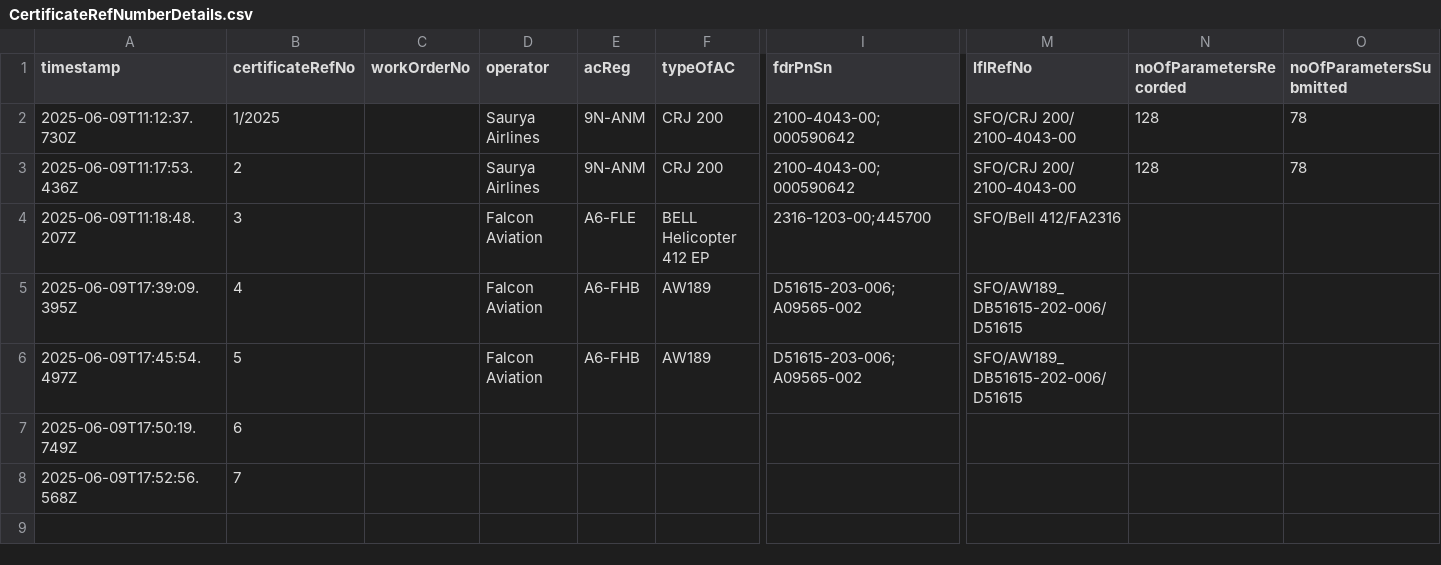
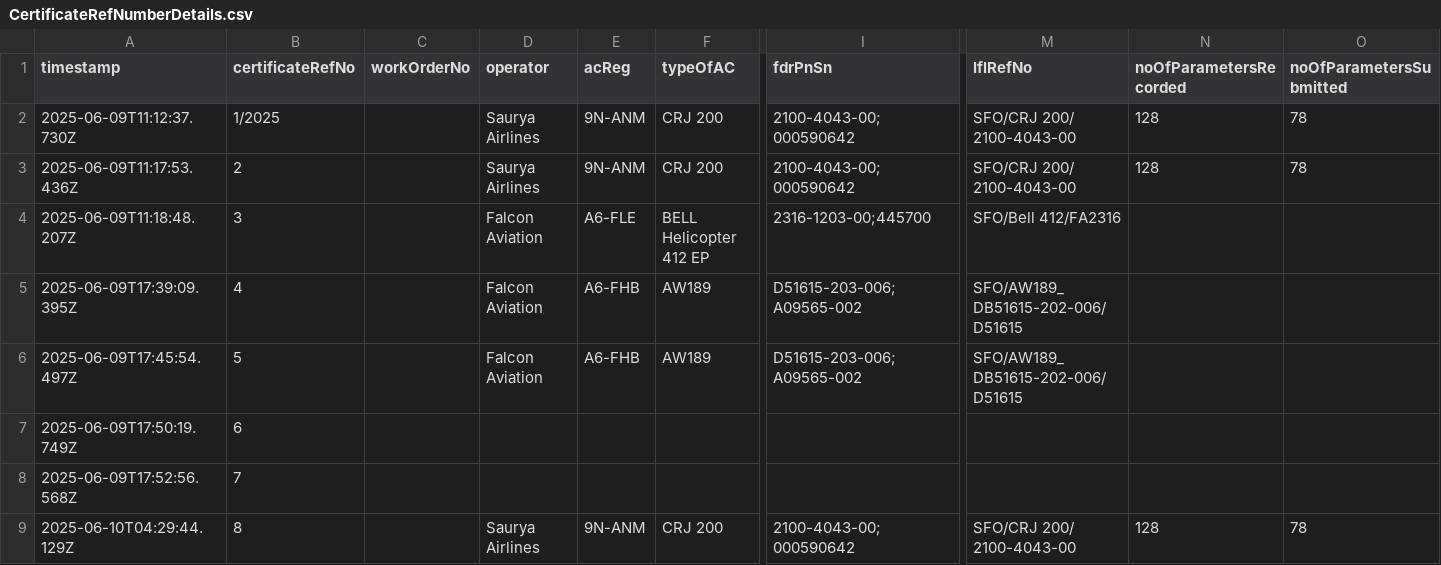
Before and after one commit to yashwant-reddy/certificate-app, a CSV file: public/data/CertificateRefNumberDetails.csv, drawn as a sheet; only a part is shown, gaps mark what is left out; rows hold the shown columns only; the diff names each change by its address in the sheet, - before the commit and + after, or states it on an @@ line.

```diff
--- a/public/data/CertificateRefNumberDetails.csv
+++ b/public/data/CertificateRefNumberDetails.csv
+row 9: 2025-06-10T04:29:44.129Z | 8 |  | Saurya Airlines | 9N-ANM | CRJ 200 | 2100-4043-00;000590642 | SFO/CRJ 200/ 2100-4043-00 | 128 | 78
```
Also changed, not shown: 1 other file.
